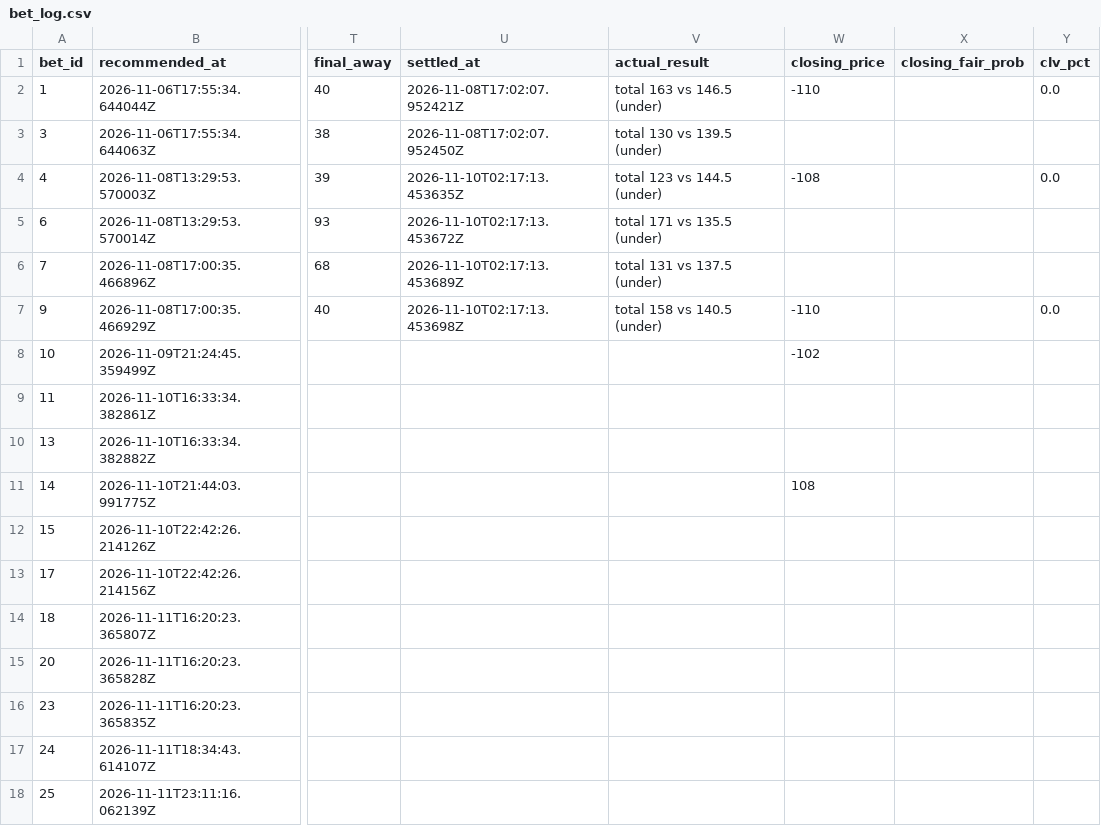
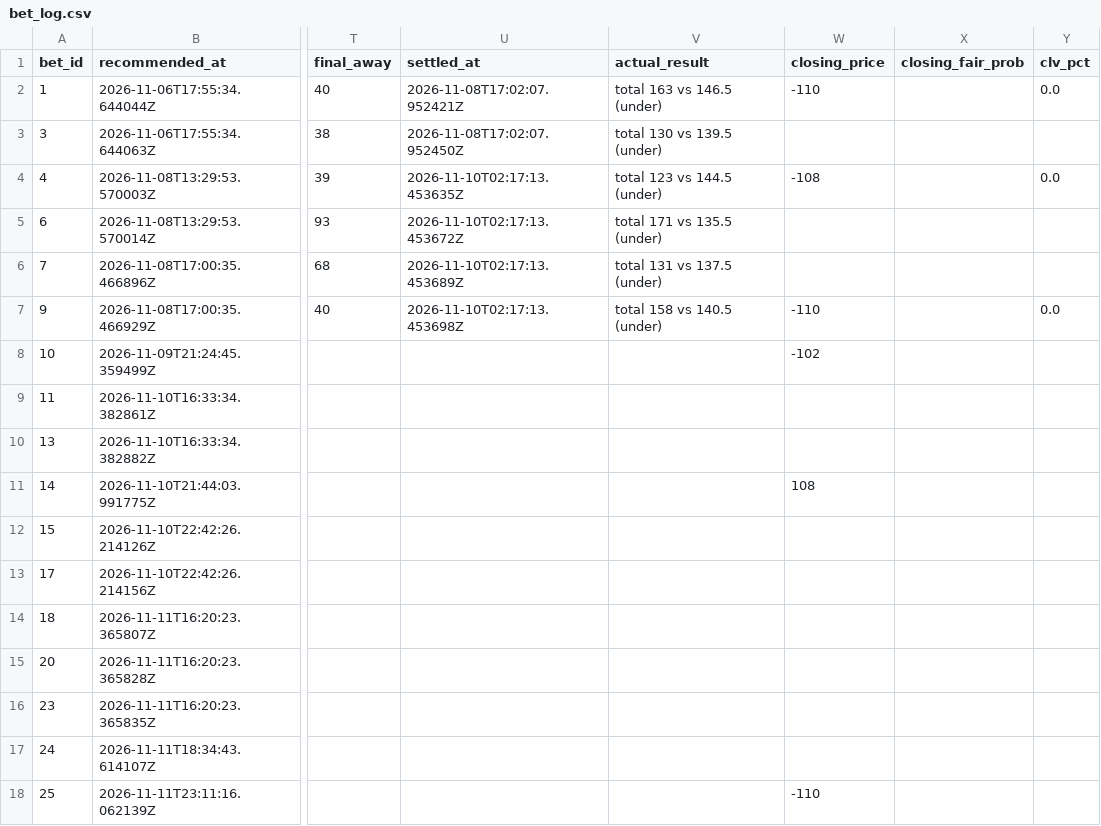
Before and after one commit to Scottguts/ncaaw-sharp, a CSV file: ncaaw_data/bet_log.csv, drawn as a sheet; only a part is shown, gaps mark what is left out; the diff names each change by its address in the sheet, - before the commit and + after, or states it on an @@ line.

Commit message:
closing snapshot

```diff
--- a/ncaaw_data/bet_log.csv
+++ b/ncaaw_data/bet_log.csv
-W18 (closing_price): (empty)
+W18 (closing_price): -110
```
